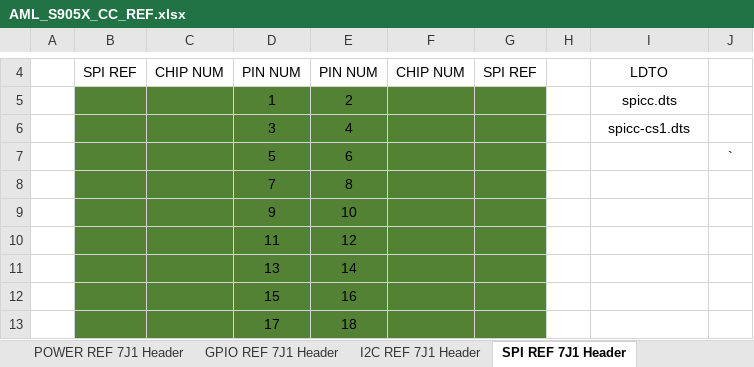
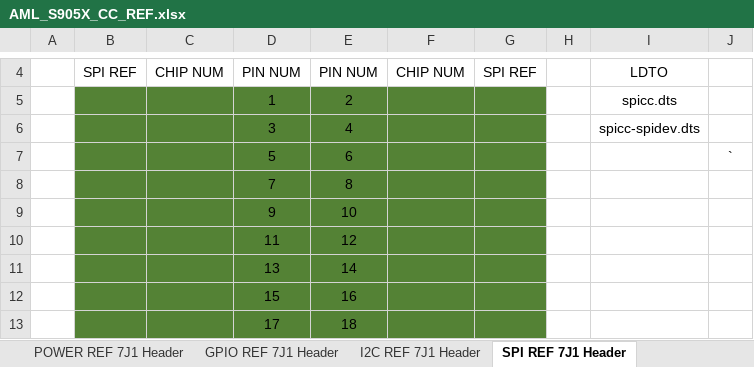
Before and after one commit to GrayKS3248/Lepton3, an Excel workbook: AML_S905X_CC_REF.xlsx, sheet SPI REF 7J1 Header, drawn as a sheet; only a part is shown, gaps mark what is left out; values as stored, in another font and other column widths than the file's, no borders; the diff names each change by its address in the sheet, - before the commit and + after, or states it on an @@ line.

```diff
--- a/AML_S905X_CC_REF.xlsx (sheet SPI REF 7J1 Header)
+++ b/AML_S905X_CC_REF.xlsx (sheet SPI REF 7J1 Header)
-I6: spicc-cs1.dts
+I6: spicc-spidev.dts
```
Also changed, not shown: sheet GPIO REF 7J1 Header, sheet UART REF 7J1 Header.
